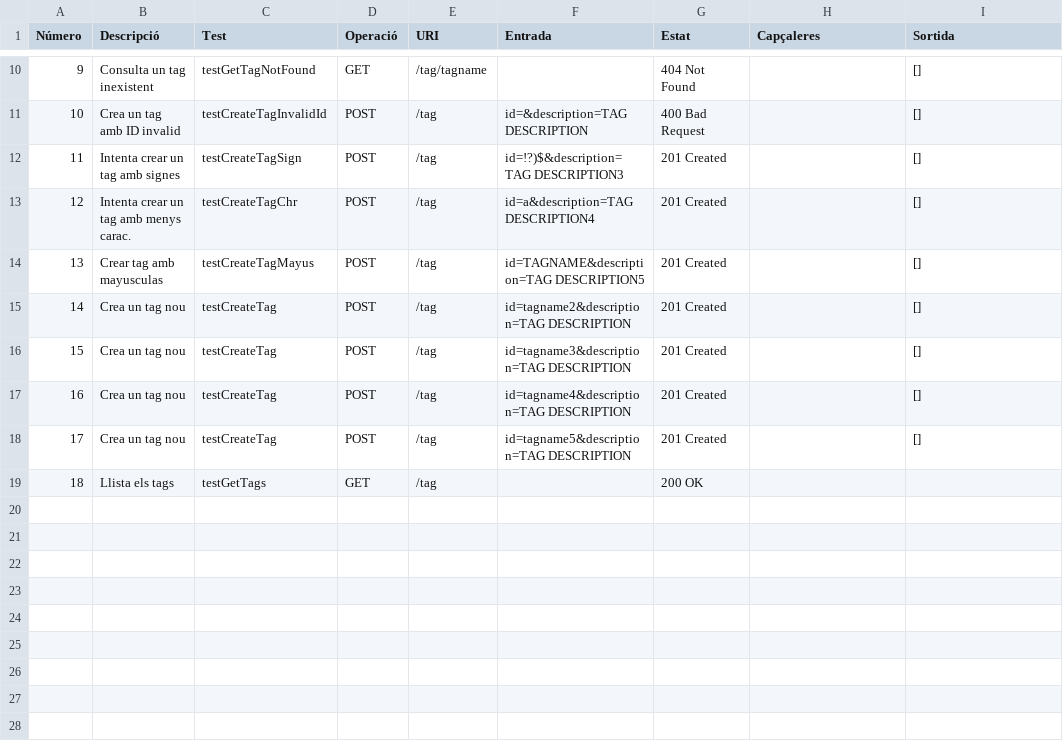
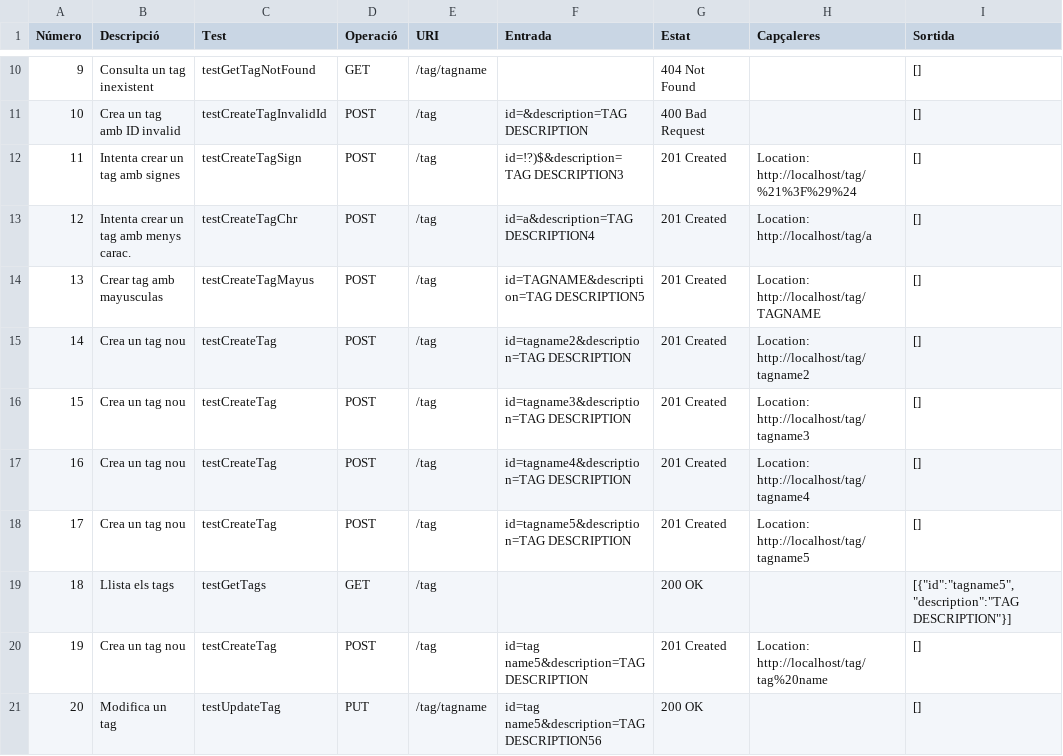
Before and after one commit to UPC/smeagol-perl, a CSV file: doc/api/Tag.csv, drawn as a sheet; only a part is shown, gaps mark what is left out; the diff covers the shown part only.

Commit message:
Mes testos.
git-svn-id: http://devel.cpl.upc.edu/recursos/svn/smeagol/trunk@1635 4ab63a03-c2d3-4037-8559-9a21b594da05

```diff
--- a/doc/api/Tag.csv
+++ b/doc/api/Tag.csv
@@ -11,9 +11,11 @@ Número,Descripció,Test,Operació,URI,Entrada,Estat,Capçaleres,Sortida
 10,Crea un tag amb ID invalid,testCreateTagInvalidId,POST,/tag,id=&description=TAG DESCRIPTION,400 Bad Request,,[]
-11,Intenta crear un tag amb signes,testCreateTagSign,POST,/tag,id=!?)$&description=TAG DESCRIPTION3,201 Created,,[]
-12,Intenta crear un tag amb menys carac.,testCreateTagChr,POST,/tag,id=a&description=TAG DESCRIPTION4,201 Created,,[]
-13,Crear tag amb mayusculas,testCreateTagMayus,POST,/tag,id=TAGNAME&description=TAG DESCRIPTION5,201 Created,,[]
-14,Crea un tag nou,testCreateTag,POST,/tag,id=tagname2&description=TAG DESCRIPTION,201 Created,,[]
-15,Crea un tag nou,testCreateTag,POST,/tag,id=tagname3&description=TAG DESCRIPTION,201 Created,,[]
-16,Crea un tag nou,testCreateTag,POST,/tag,id=tagname4&description=TAG DESCRIPTION,201 Created,,[]
-17,Crea un tag nou,testCreateTag,POST,/tag,id=tagname5&description=TAG DESCRIPTION,201 Created,,[]
-18,Llista els tags,testGetTags,GET,/tag,,200 OK,,
+11,Intenta crear un tag amb signes,testCreateTagSign,POST,/tag,id=!?)$&description=TAG DESCRIPTION3,201 Created,Location: http://localhost/tag/%21%3F%29%24,[]
+12,Intenta crear un tag amb menys carac.,testCreateTagChr,POST,/tag,id=a&description=TAG DESCRIPTION4,201 Created,Location: http://localhost/tag/a,[]
+13,Crear tag amb mayusculas,testCreateTagMayus,POST,/tag,id=TAGNAME&description=TAG DESCRIPTION5,201 Created,Location: http://localhost/tag/TAGNAME,[]
+14,Crea un tag nou,testCreateTag,POST,/tag,id=tagname2&description=TAG DESCRIPTION,201 Created,Location: http://localhost/tag/tagname2,[]
+15,Crea un tag nou,testCreateTag,POST,/tag,id=tagname3&description=TAG DESCRIPTION,201 Created,Location: http://localhost/tag/tagname3,[]
+16,Crea un tag nou,testCreateTag,POST,/tag,id=tagname4&description=TAG DESCRIPTION,201 Created,Location: http://localhost/tag/tagname4,[]
+17,Crea un tag nou,testCreateTag,POST,/tag,id=tagname5&description=TAG DESCRIPTION,201 Created,Location: http://localhost/tag/tagname5,[]
+18,Llista els tags,testGetTags,GET,/tag,,200 OK,,"[{""id"":""tagname5"",""description"":""TAG DESCRIPTION""}]"
+19,Crea un tag nou,testCreateTag,POST,/tag,id=tag name5&description=TAG DESCRIPTION,201 Created,Location: http://localhost/tag/tag%20name,[]
+20,Modifica un tag,testUpdateTag,PUT,/tag/tagname,id=tag  name5&description=TAG DESCRIPTION56,200 OK,,[]
```
Also changed, not shown: 10 added rows and 1 edited cell elsewhere in this file.
